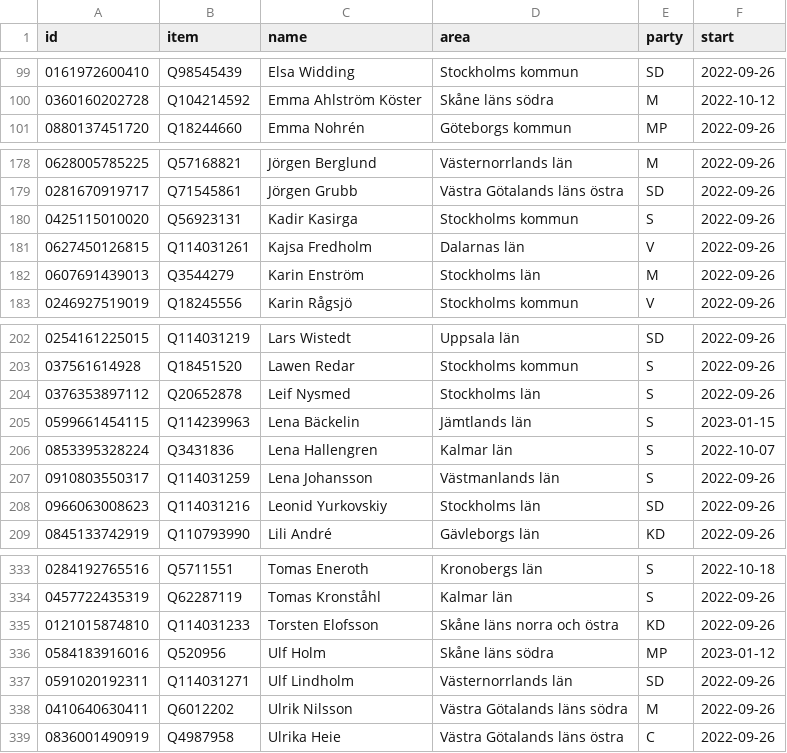
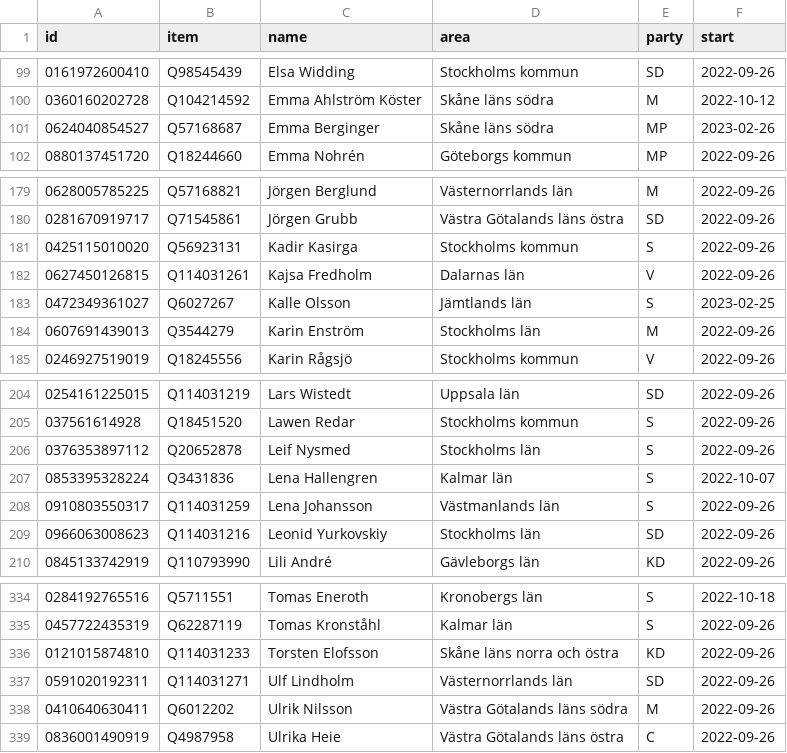
Before and after one commit to every-politician-scrapers/sweden-riksdag-api-current, a CSV file: data/wikidata.csv, drawn as a sheet; only a part is shown, gaps mark what is left out; removed rows and columns are numbered as before the commit, all else as after; the diff names each change by its address in the sheet, - before the commit and + after, or states it on an @@ line.

```diff
--- a/data/wikidata.csv
+++ b/data/wikidata.csv
+row 101: 0624040854527 | Q57168687 | Emma Berginger | Skåne läns södra | MP | 2023-02-26
+row 183: 0472349361027 | Q6027267 | Kalle Olsson | Jämtlands län | S | 2023-02-25
-row 205: 0599661454115 | Q114239963 | Lena Bäckelin | Jämtlands län | S | 2023-01-15
-row 336: 0584183916016 | Q520956 | Ulf Holm | Skåne läns södra | MP | 2023-01-12
```
Also changed, not shown: data/diff.csv.
